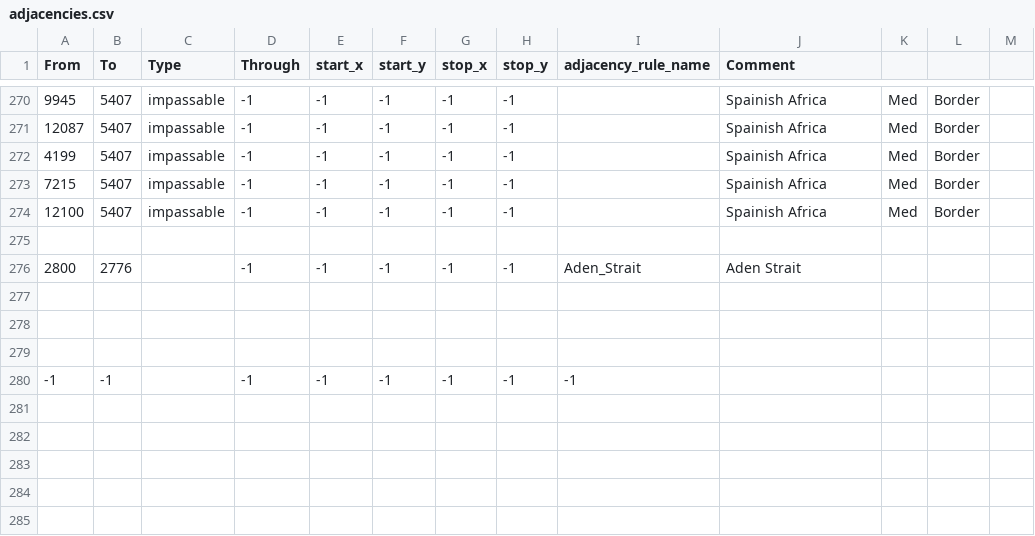
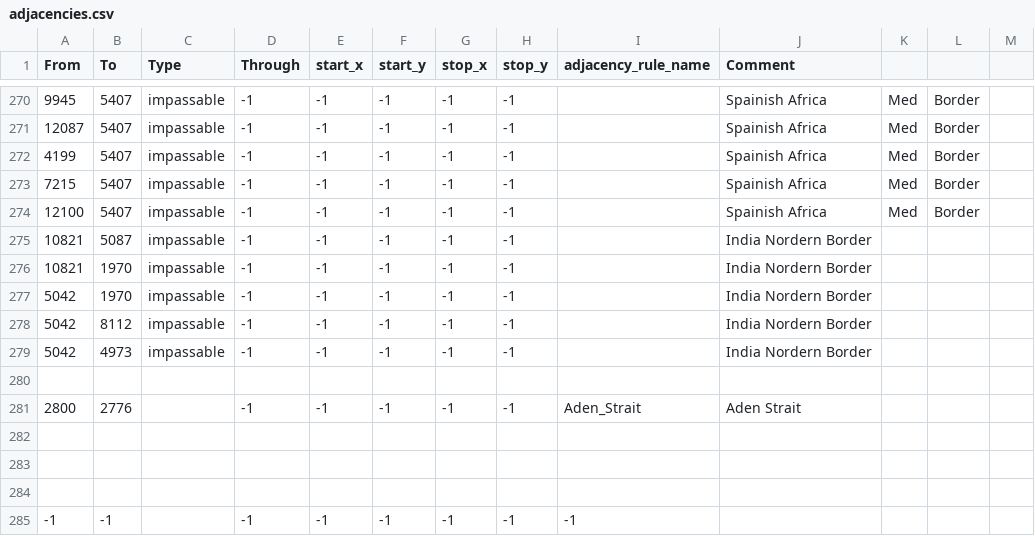
Before and after one commit to otti086/JFU_testing, a CSV file: map/adjacencies.csv, drawn as a sheet; only a part is shown, gaps mark what is left out; the diff names each change by its address in the sheet, - before the commit and + after, or states it on an @@ line.

Commit message:
random stuff
more game rules
manchu fixes
spain fixes (still not fixed ty pdx)

```diff
--- a/map/adjacencies.csv
+++ b/map/adjacencies.csv
+row 275: 10821 | 5087 | impassable | -1 | -1 | -1 | -1 | -1 |  | India Nordern Border
+row 276: 10821 | 1970 | impassable | -1 | -1 | -1 | -1 | -1 |  | India Nordern Border
+row 277: 5042 | 1970 | impassable | -1 | -1 | -1 | -1 | -1 |  | India Nordern Border
+row 278: 5042 | 8112 | impassable | -1 | -1 | -1 | -1 | -1 |  | India Nordern Border
+row 279: 5042 | 4973 | impassable | -1 | -1 | -1 | -1 | -1 |  | India Nordern Border
```
Also changed, not shown: 12 other files.
